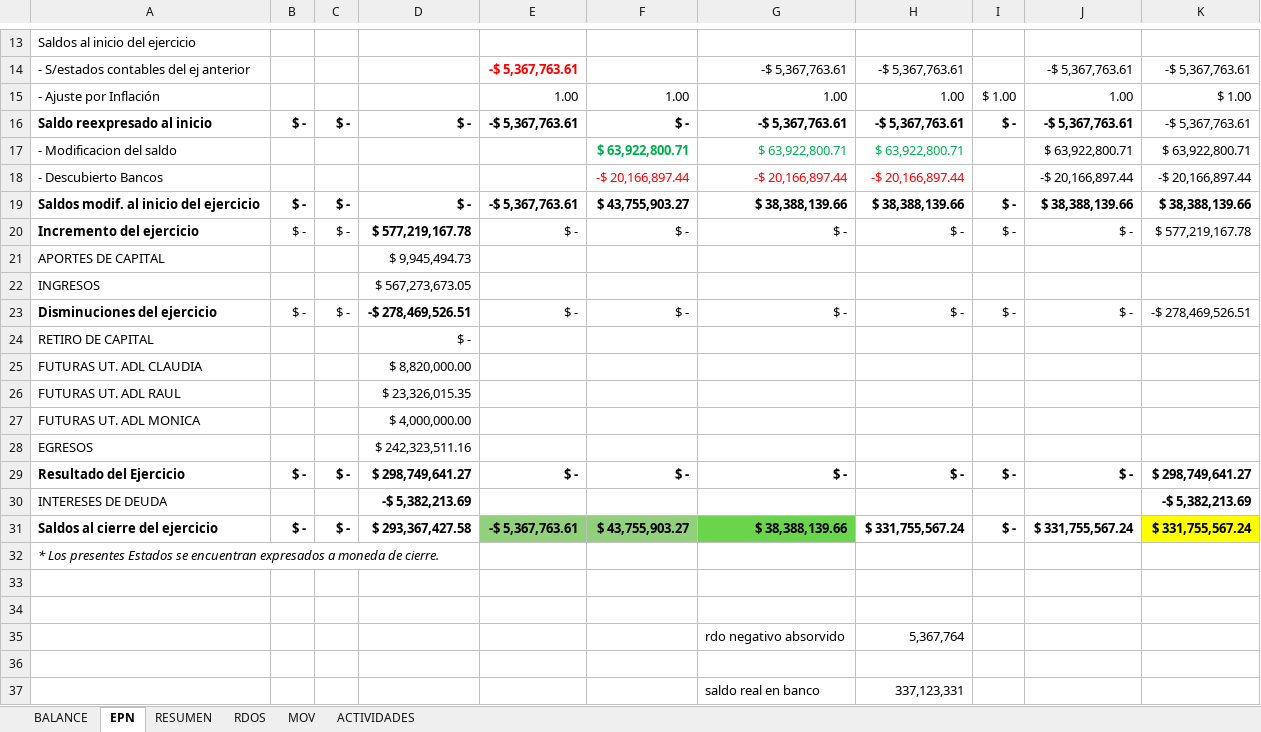
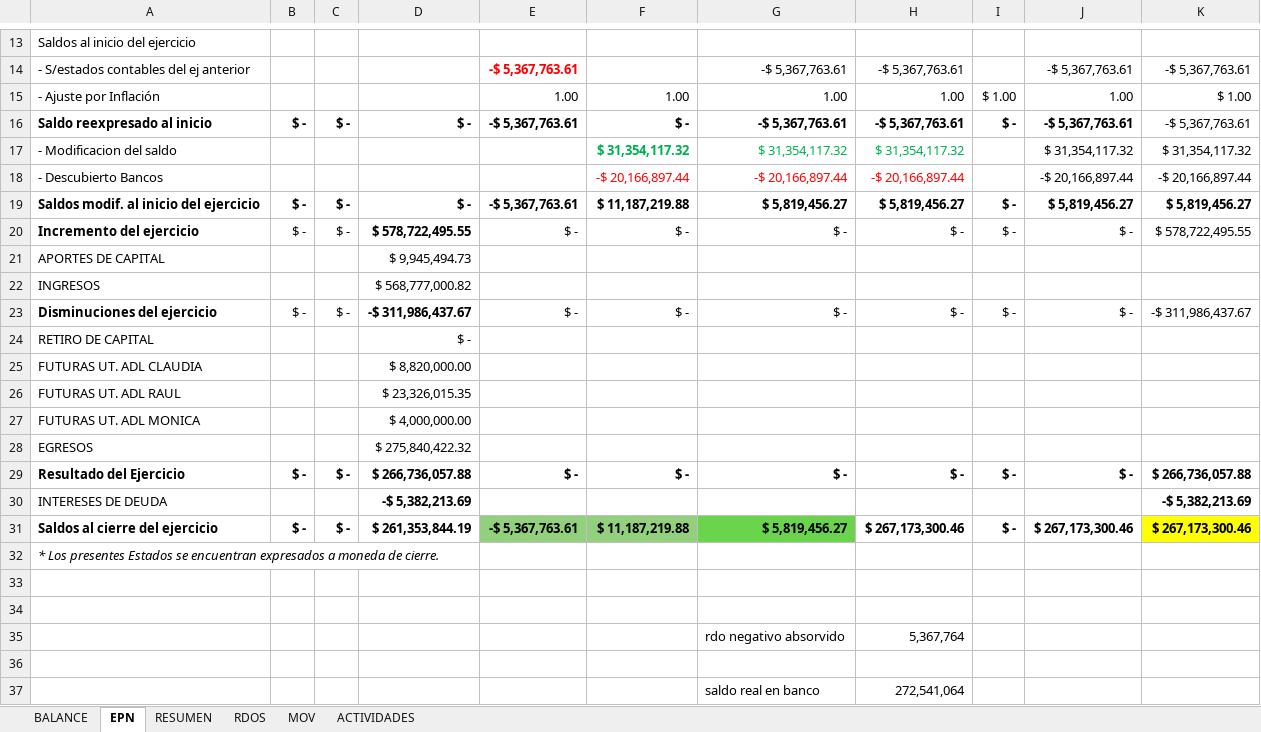
Before and after one commit to kevin92-sys/GyE2025, an Excel workbook: 4-MOVBANCARIOS2025.xlsx, sheet EPN, drawn as a sheet; only a part is shown, gaps mark what is left out; values as stored, in another font and other column widths than the file's, no borders; removed rows and columns are numbered as before the commit, all else as after; the diff names each change by its address in the sheet, - before the commit and + after, or states it on an @@ line.

```diff
--- a/4-MOVBANCARIOS2025.xlsx (sheet EPN)
+++ b/4-MOVBANCARIOS2025.xlsx (sheet EPN)
-row 17: - Modificacion del saldo |  |  |  |  | $ 63,922,800.71 | $ 63,922,800.71 | $ 63,922,800.71 |  | $ 63,922,800.71 | $ 63,922,800.71
+row 17: - Modificacion del saldo |  |  |  |  | $ 31,354,117.32 | $ 31,354,117.32 | $ 31,354,117.32 |  | $ 31,354,117.32 | $ 31,354,117.32
-F19: $ 43,755,903.27
+F19: $ 11,187,219.88
-G19: $ 38,388,139.66
+G19: $ 5,819,456.27
-H19: $ 38,388,139.66
+H19: $ 5,819,456.27
-J19: $ 38,388,139.66
+J19: $ 5,819,456.27
-K19: $ 38,388,139.66
+K19: $ 5,819,456.27
-D20: $ 577,219,167.78
+D20: $ 578,722,495.55
-K20: $ 577,219,167.78
+K20: $ 578,722,495.55
-D22: $ 567,273,673.05
+D22: $ 568,777,000.82
-D23: -$ 278,469,526.51
+D23: -$ 311,986,437.67
-K23: -$ 278,469,526.51
+K23: -$ 311,986,437.67
-D28: $ 242,323,511.16
+D28: $ 275,840,422.32
-D29: $ 298,749,641.27
+D29: $ 266,736,057.88
-K29: $ 298,749,641.27
+K29: $ 266,736,057.88
-D31: $ 293,367,427.58
+D31: $ 261,353,844.19
-F31: $ 43,755,903.27
+F31: $ 11,187,219.88
-G31: $ 38,388,139.66
+G31: $ 5,819,456.27
-H31: $ 331,755,567.24
+H31: $ 267,173,300.46
-J31: $ 331,755,567.24
+J31: $ 267,173,300.46
-K31: $ 331,755,567.24
+K31: $ 267,173,300.46
-H37: 337,123,331
+H37: 272,541,064
```
Also changed, not shown: sheet MOV, sheet RESUMEN, sheet ACTIVIDADES, sheet RDOS, sheet BALANCE, formulas that keep their value, hidden cells, charts or pictures, 5 other files.
